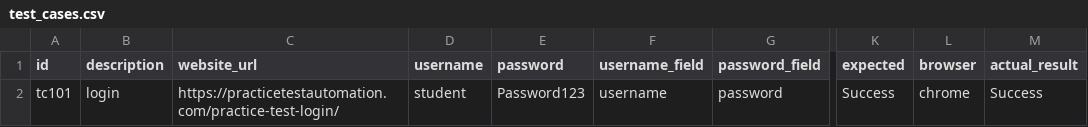
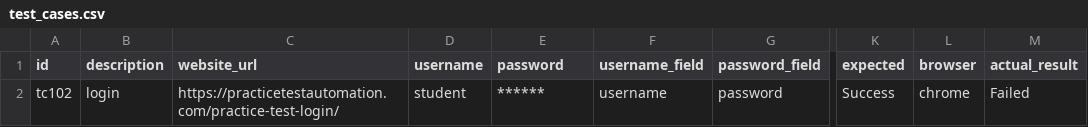
Before and after one commit to niyati34/CaseyAi, a CSV file: test_cases.csv, drawn as a sheet; only a part is shown, gaps mark what is left out; the diff names each change by its address in the sheet, - before the commit and + after, or states it on an @@ line.

```diff
--- a/test_cases.csv
+++ b/test_cases.csv
-A2 (id): tc101
+A2 (id): tc102
-E2 (password): Password123
+E2 (password): ******
-M2 (actual_result): Success
+M2 (actual_result): Failed
```
Also changed, not shown: 4 other files.
